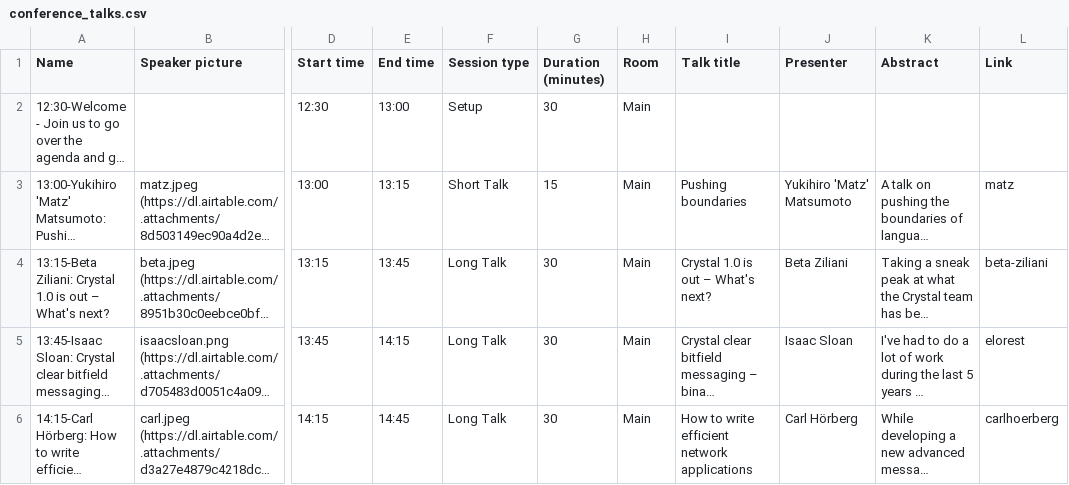
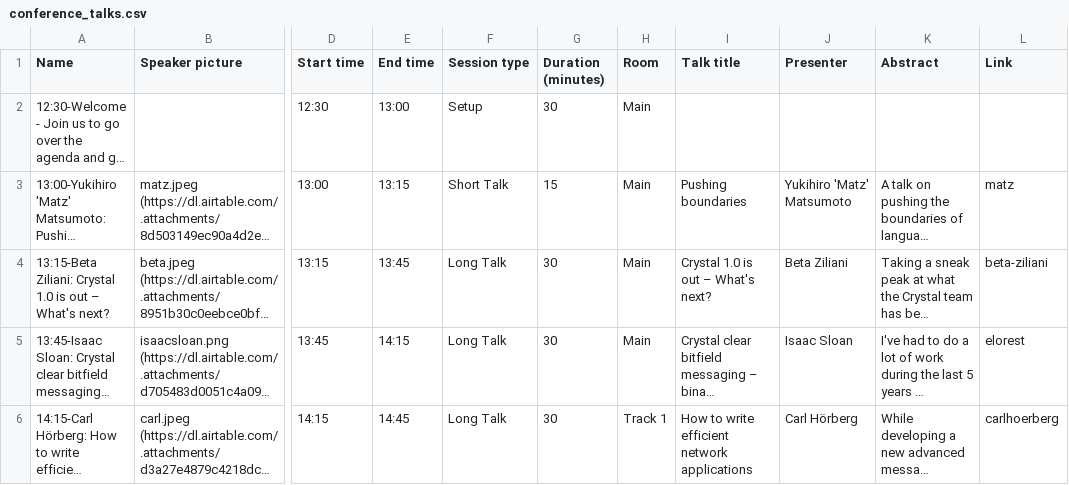
Before and after one commit to crystal-lang/crystal-website, a CSV file: _data/conference_talks.csv, drawn as a sheet; only a part is shown, gaps mark what is left out; long unchanged cells end in …; the diff covers the shown part only; the diff names each change by its address in the sheet, - before the commit and + after, or states it on an @@ line.

```diff
--- a/_data/conference_talks.csv
+++ b/_data/conference_talks.csv
-H6 (Room): Main
+H6 (Room): Track 1
```
Also changed, not shown: 1 added row and 5 edited cells elsewhere in this file.
